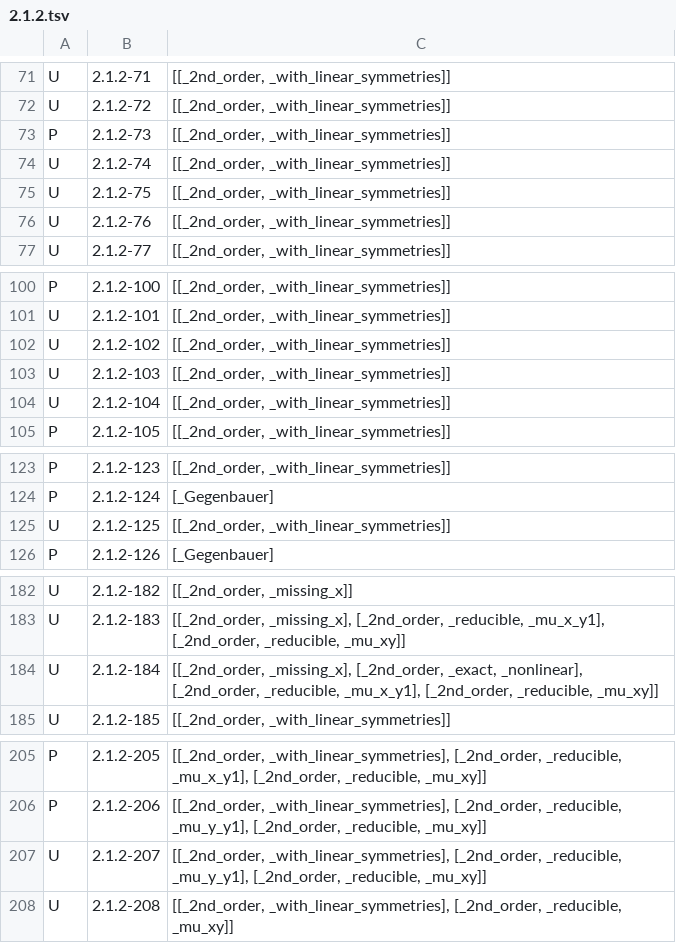
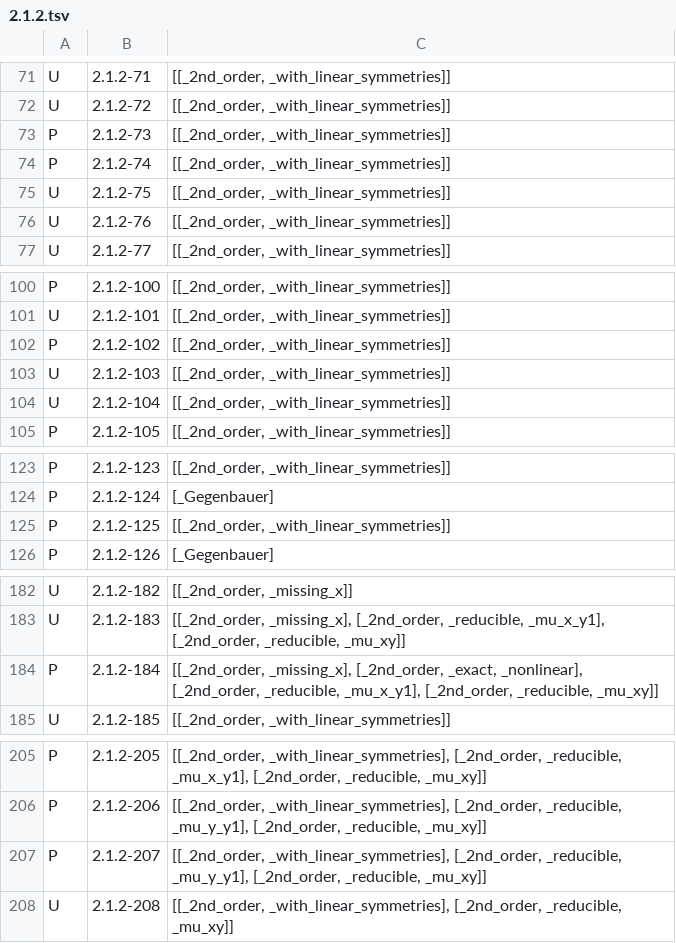
Before and after one commit to stblake/mathilda, a TSV file: DSolve_test_status/reports/2.1.2.tsv, drawn as a sheet; only a part is shown, gaps mark what is left out; the diff covers the shown part only.

```diff
--- a/DSolve_test_status/reports/2.1.2.tsv
+++ b/DSolve_test_status/reports/2.1.2.tsv
@@ -73,3 +73,3 @@ U	"2.1.2-72"	"[[_2nd_order, _with_linear_symmetries]]"
 P	"2.1.2-73"	"[[_2nd_order, _with_linear_symmetries]]"
-U	"2.1.2-74"	"[[_2nd_order, _with_linear_symmetries]]"
+P	"2.1.2-74"	"[[_2nd_order, _with_linear_symmetries]]"
 U	"2.1.2-75"	"[[_2nd_order, _with_linear_symmetries]]"
@@ -101,3 +101,3 @@ P	"2.1.2-100"	"[[_2nd_order, _with_linear_symmetries]]"
 U	"2.1.2-101"	"[[_2nd_order, _with_linear_symmetries]]"
-U	"2.1.2-102"	"[[_2nd_order, _with_linear_symmetries]]"
+P	"2.1.2-102"	"[[_2nd_order, _with_linear_symmetries]]"
 U	"2.1.2-103"	"[[_2nd_order, _with_linear_symmetries]]"
@@ -124,3 +124,3 @@ P	"2.1.2-123"	"[[_2nd_order, _with_linear_symmetries]]"
 P	"2.1.2-124"	"[_Gegenbauer]"
-U	"2.1.2-125"	"[[_2nd_order, _with_linear_symmetries]]"
+P	"2.1.2-125"	"[[_2nd_order, _with_linear_symmetries]]"
 P	"2.1.2-126"	"[_Gegenbauer]"
@@ -183,3 +183,3 @@ U	"2.1.2-182"	"[[_2nd_order, _missing_x]]"
 U	"2.1.2-183"	"[[_2nd_order, _missing_x], [_2nd_order, _reducible, _mu_x_y1], [_2nd_order, _reducible, _mu_xy]]"
-U	"2.1.2-184"	"[[_2nd_order, _missing_x], [_2nd_order, _exact, _nonlinear], [_2nd_order, _reducible, _mu_x_y1], [_2nd_order, _reducible, _mu_xy]]"
+P	"2.1.2-184"	"[[_2nd_order, _missing_x], [_2nd_order, _exact, _nonlinear], [_2nd_order, _reducible, _mu_x_y1], [_2nd_order, _reducible, _mu_xy]]"
 U	"2.1.2-185"	"[[_2nd_order, _with_linear_symmetries]]"
@@ -206,3 +206,3 @@ P	"2.1.2-205"	"[[_2nd_order, _with_linear_symmetries], [_2nd_order, _reducible,
 P	"2.1.2-206"	"[[_2nd_order, _with_linear_symmetries], [_2nd_order, _reducible, _mu_y_y1], [_2nd_order, _reducible, _mu_xy]]"
-U	"2.1.2-207"	"[[_2nd_order, _with_linear_symmetries], [_2nd_order, _reducible, _mu_y_y1], [_2nd_order, _reducible, _mu_xy]]"
+P	"2.1.2-207"	"[[_2nd_order, _with_linear_symmetries], [_2nd_order, _reducible, _mu_y_y1], [_2nd_order, _reducible, _mu_xy]]"
 U	"2.1.2-208"	"[[_2nd_order, _with_linear_symmetries], [_2nd_order, _reducible, _mu_xy]]"
```
Also changed, not shown: 30 edited cells elsewhere in this file, 10 other files.
